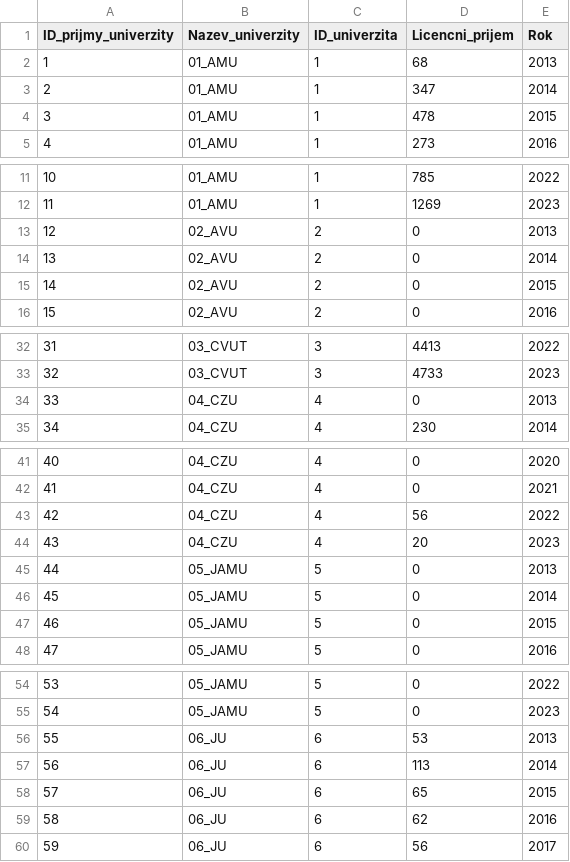
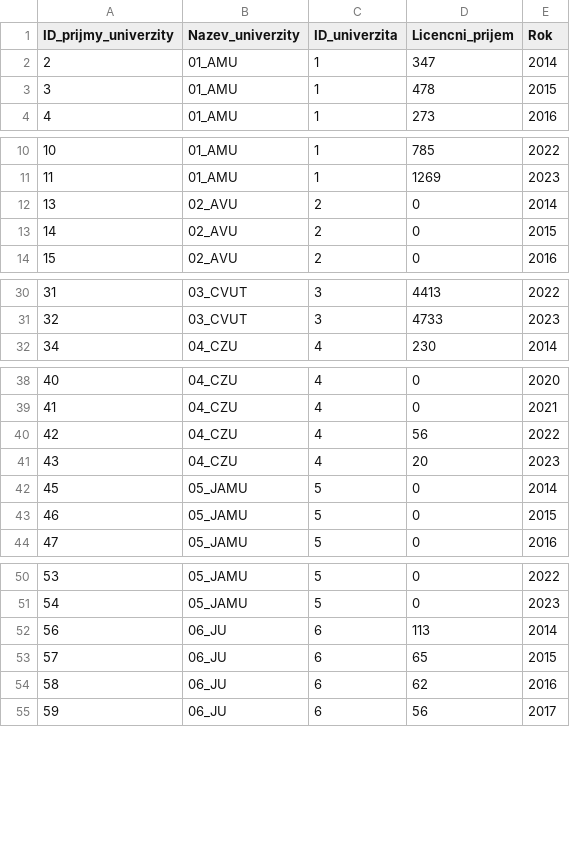
Before and after one commit to bejka2012/Patenty_BI, a CSV file: Patenty_PowerBI/licencni_prijmy.csv, drawn as a sheet; only a part is shown, gaps mark what is left out; the diff covers the shown part only.

```diff
--- a/Patenty_PowerBI/licencni_prijmy.csv
+++ b/Patenty_PowerBI/licencni_prijmy.csv
@@ -1,3 +1,2 @@
 ID_prijmy_univerzity,Nazev_univerzity,ID_univerzita,Licencni_prijem,Rok
-1,01_AMU,1,68,2013
 2,01_AMU,1,347,2014
@@ -12,3 +11,2 @@
 11,01_AMU,1,1269,2023
-12,02_AVU,2,0,2013
 13,02_AVU,2,0,2014
@@ -33,3 +31,2 @@
 32,03_CVUT,3,4733,2023
-33,04_CZU,4,0,2013
 34,04_CZU,4,230,2014
@@ -44,3 +41,2 @@
 43,04_CZU,4,20,2023
-44,05_JAMU,5,0,2013
 45,05_JAMU,5,0,2014
@@ -55,3 +51,2 @@
 54,05_JAMU,5,0,2023
-55,06_JU,6,53,2013
 56,06_JU,6,113,2014
```
Also changed, not shown: 12 removed rows elsewhere in this file, 27 other files.
